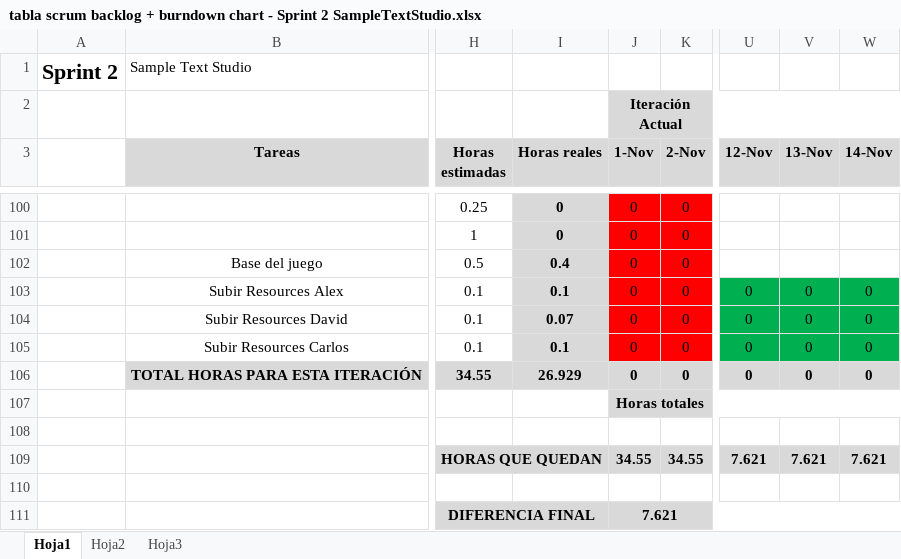
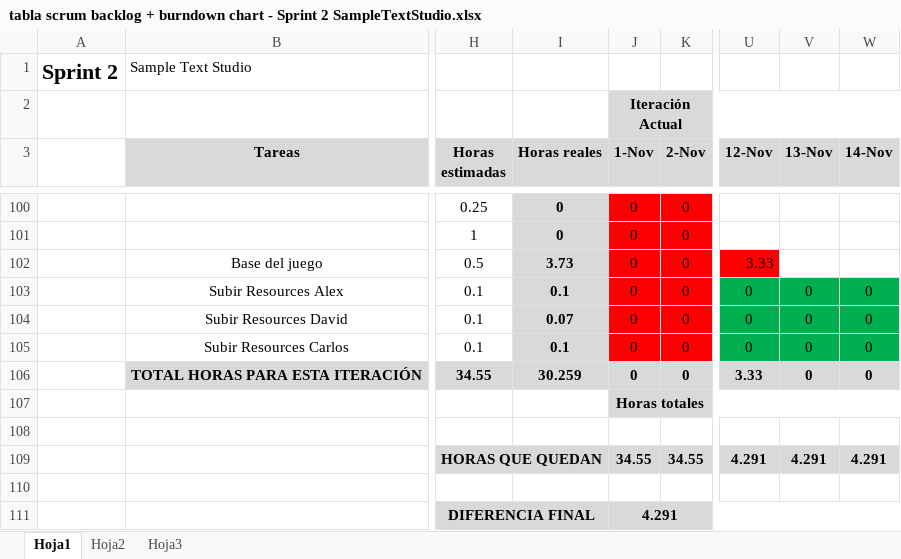
Before and after one commit to devildrake/MAP_LegendOfRadev, an Excel workbook: tabla scrum backlog + burndown chart - Sprint 2 SampleTextStudio.xlsx, sheet Hoja1, drawn as a sheet; only a part is shown, gaps mark what is left out; values as stored, in another font and other column widths than the file's, no borders; charts and pictures not drawn; the diff names each change by its address in the sheet, - before the commit and + after, or states it on an @@ line.

Commit message:
Actualizado excel

```diff
--- a/tabla scrum backlog + burndown chart - Sprint 2 SampleTextStudio.xlsx (sheet Hoja1)
+++ b/tabla scrum backlog + burndown chart - Sprint 2 SampleTextStudio.xlsx (sheet Hoja1)
-I102 (Horas reales): 0.4
+I102 (Horas reales): 3.73
-U102 (12-Nov): (empty)
+U102 (12-Nov): 3.33
-U102 fill: none
+U102 fill: #FF0000
-I106 (Horas reales): 26.929
+I106 (Horas reales): 30.259
-U106 (12-Nov): 0
+U106 (12-Nov): 3.33
-U109 (12-Nov): 7.621
+U109 (12-Nov): 4.291
-V109 (13-Nov): 7.621
+V109 (13-Nov): 4.291
-W109 (14-Nov): 7.621
+W109 (14-Nov): 4.291
-J111 (1-Nov): 7.621
+J111 (1-Nov): 4.291
```
Also changed, not shown: charts or pictures.
